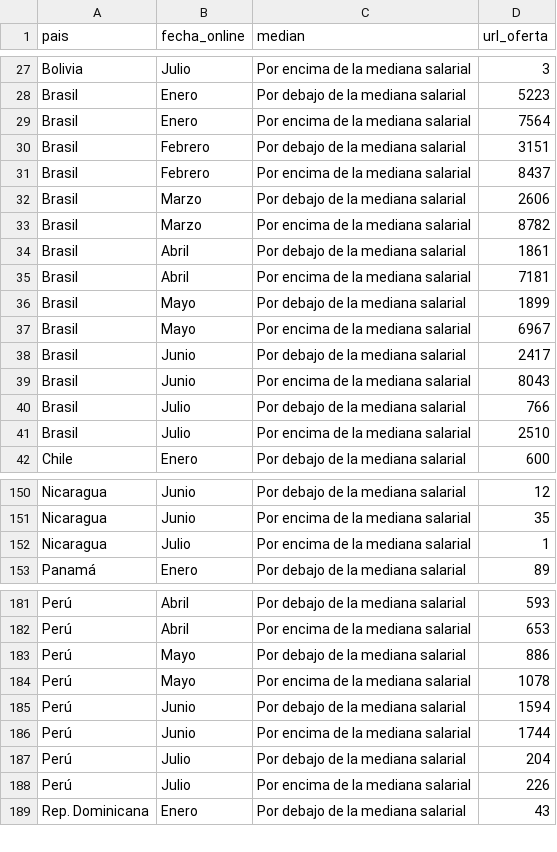
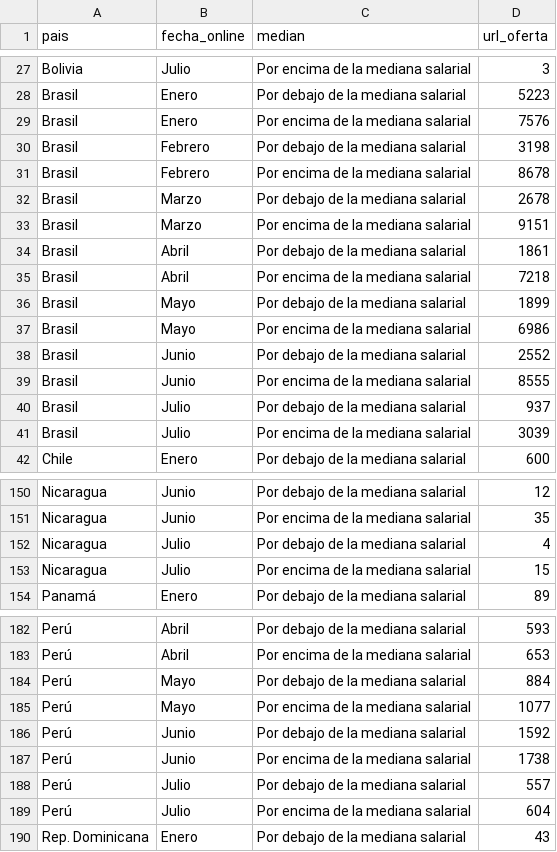
Before and after one commit to AlvaroAltamiranoM/unilyrics-hotmail.com, a CSV file: tables/salarios.csv, drawn as a sheet; only a part is shown, gaps mark what is left out; the diff covers the shown part only.

```diff
--- a/tables/salarios.csv
+++ b/tables/salarios.csv
@@ -28,15 +28,15 @@ Bolivia,Julio,Por encima de la mediana salarial,3
 Brasil,Enero,Por debajo de la mediana salarial,5223
-Brasil,Enero,Por encima de la mediana salarial,7564
-Brasil,Febrero,Por debajo de la mediana salarial,3151
-Brasil,Febrero,Por encima de la mediana salarial,8437
-Brasil,Marzo,Por debajo de la mediana salarial,2606
-Brasil,Marzo,Por encima de la mediana salarial,8782
+Brasil,Enero,Por encima de la mediana salarial,7576
+Brasil,Febrero,Por debajo de la mediana salarial,3198
+Brasil,Febrero,Por encima de la mediana salarial,8678
+Brasil,Marzo,Por debajo de la mediana salarial,2678
+Brasil,Marzo,Por encima de la mediana salarial,9151
 Brasil,Abril,Por debajo de la mediana salarial,1861
-Brasil,Abril,Por encima de la mediana salarial,7181
+Brasil,Abril,Por encima de la mediana salarial,7218
 Brasil,Mayo,Por debajo de la mediana salarial,1899
-Brasil,Mayo,Por encima de la mediana salarial,6967
-Brasil,Junio,Por debajo de la mediana salarial,2417
-Brasil,Junio,Por encima de la mediana salarial,8043
-Brasil,Julio,Por debajo de la mediana salarial,766
-Brasil,Julio,Por encima de la mediana salarial,2510
+Brasil,Mayo,Por encima de la mediana salarial,6986
+Brasil,Junio,Por debajo de la mediana salarial,2552
+Brasil,Junio,Por encima de la mediana salarial,8555
+Brasil,Julio,Por debajo de la mediana salarial,937
+Brasil,Julio,Por encima de la mediana salarial,3039
 Chile,Enero,Por debajo de la mediana salarial,600
@@ -151,3 +151,4 @@ Nicaragua,Junio,Por debajo de la mediana salarial,12
 Nicaragua,Junio,Por encima de la mediana salarial,35
-Nicaragua,Julio,Por encima de la mediana salarial,1
+Nicaragua,Julio,Por debajo de la mediana salarial,4
+Nicaragua,Julio,Por encima de la mediana salarial,15
 Panamá,Enero,Por debajo de la mediana salarial,89
@@ -182,8 +183,8 @@ Perú,Abril,Por debajo de la mediana salarial,593
 Perú,Abril,Por encima de la mediana salarial,653
-Perú,Mayo,Por debajo de la mediana salarial,886
-Perú,Mayo,Por encima de la mediana salarial,1078
-Perú,Junio,Por debajo de la mediana salarial,1594
-Perú,Junio,Por encima de la mediana salarial,1744
-Perú,Julio,Por debajo de la mediana salarial,204
-Perú,Julio,Por encima de la mediana salarial,226
+Perú,Mayo,Por debajo de la mediana salarial,884
+Perú,Mayo,Por encima de la mediana salarial,1077
+Perú,Junio,Por debajo de la mediana salarial,1592
+Perú,Junio,Por encima de la mediana salarial,1738
+Perú,Julio,Por debajo de la mediana salarial,557
+Perú,Julio,Por encima de la mediana salarial,604
 Rep. Dominicana,Enero,Por debajo de la mediana salarial,43
```
Also changed, not shown: 26 edited cells elsewhere in this file, tables/empresa.csv, tables/table1.csv, 3 other files.
